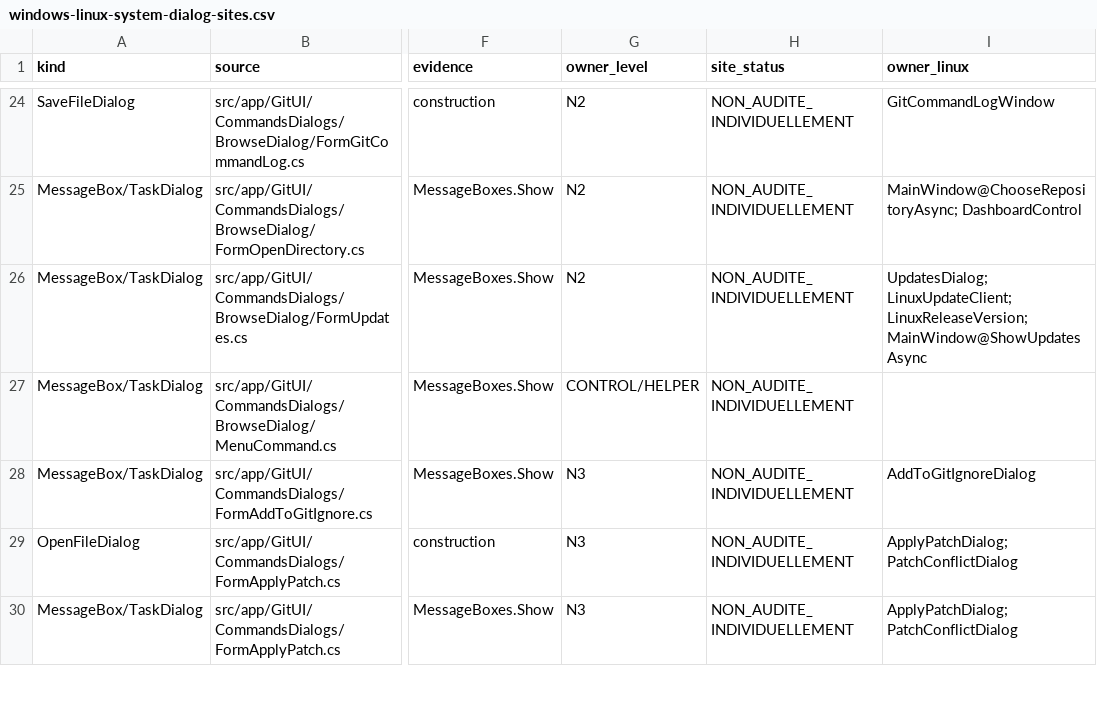
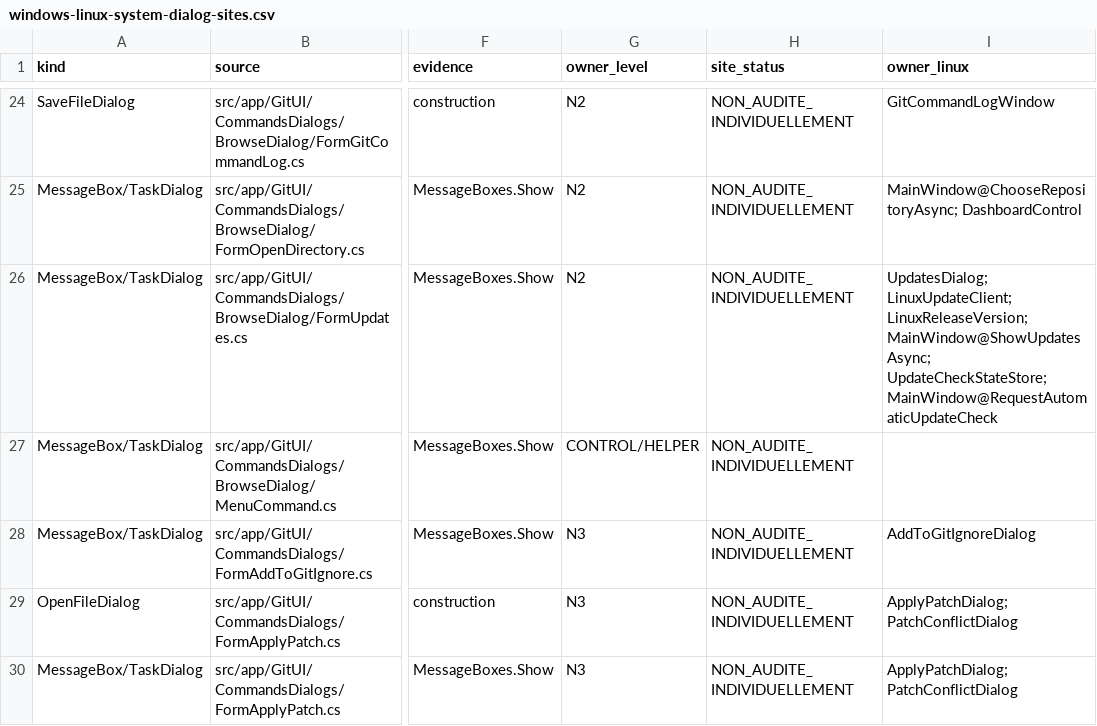
Before and after one commit to Azreal42/gitextensions, a CSV file: .agents/docs/windows-linux-system-dialog-sites.csv, drawn as a sheet; only a part is shown, gaps mark what is left out; the diff names each change by its address in the sheet, - before the commit and + after, or states it on an @@ line.

```diff
--- a/.agents/docs/windows-linux-system-dialog-sites.csv
+++ b/.agents/docs/windows-linux-system-dialog-sites.csv
-I26 (owner_linux): …LinuxUpdateClient; LinuxReleaseVersion; MainWindow@ShowUpdatesAsync
+I26 (owner_linux): …LinuxUpdateClient; LinuxReleaseVersion; MainWindow@ShowUpdatesAsync; UpdateCheckStateStore; MainWindow@RequestAutomaticUpdateCheck
```
Also changed, not shown: .agents/docs/windows-linux-window-inventory.csv, 10 other files.
